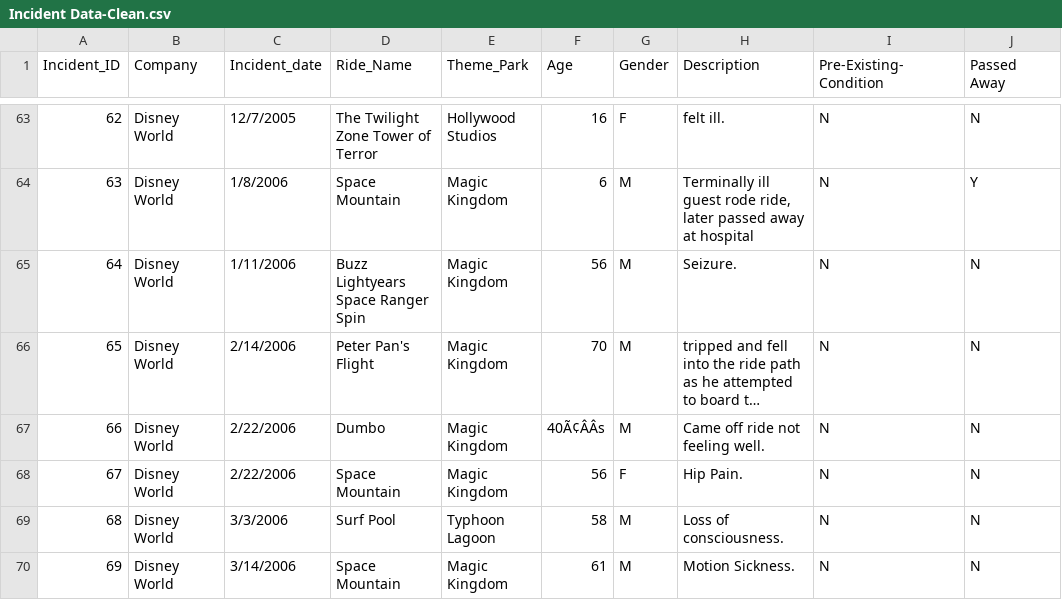
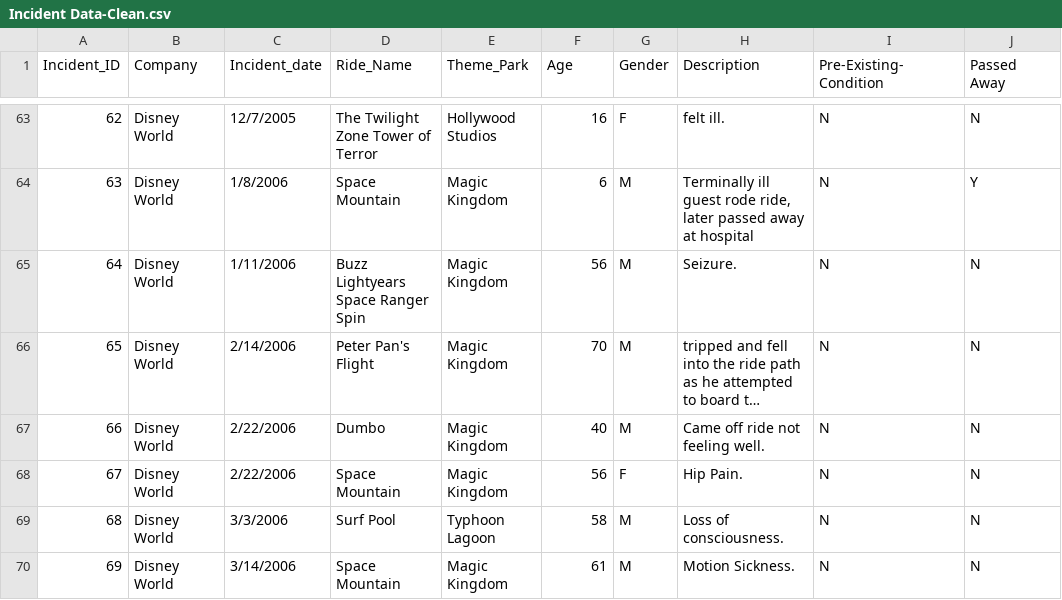
Before and after one commit to AllisonChase/Theme-Park-Incidents, a CSV file: Resources/Incident Data-Clean.csv, drawn as a sheet; only a part is shown, gaps mark what is left out; long unchanged cells end in …; the diff names each change by its address in the sheet, - before the commit and + after, or states it on an @@ line.

Commit message:
fixed cell that was wonky

```diff
--- a/Resources/Incident Data-Clean.csv
+++ b/Resources/Incident Data-Clean.csv
-F67 (Age): 40Ã¢ÂÂs
+F67 (Age): 40
```
